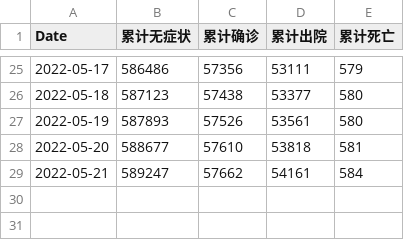
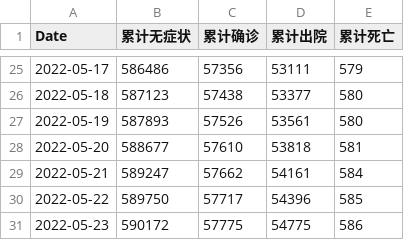
Before and after one commit to Bai-Yu-Lan/SH-COVID19, a CSV file: source/data/CaseInfo/cumulative.csv, drawn as a sheet; only a part is shown, gaps mark what is left out.

```diff
--- a/source/data/CaseInfo/cumulative.csv
+++ b/source/data/CaseInfo/cumulative.csv
@@ -29 +29,3 @@ Date,累计无症状,累计确诊,累计出院,累计死亡
 2022-05-21,589247,57662,54161,584
+2022-05-22,589750,57717,54396,585
+2022-05-23,590172,57775,54775,586
```
Also changed, not shown: source/data/CaseInfo/Shanghai_region_data_T.csv, source/data/CaseInfo/medical_resource.csv, 1 other file.
